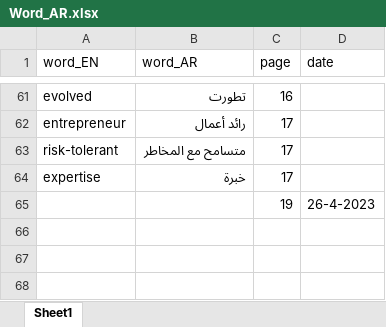
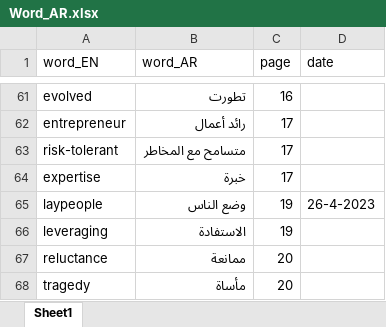
Before and after one commit to MohammadYAmmar/Data_Science_BookTrip, an Excel workbook: Word_AR.xlsx, sheet Sheet1, drawn as a sheet; only a part is shown, gaps mark what is left out; values as stored, in another font and other column widths than the file's, no borders; the diff names each change by its address in the sheet, - before the commit and + after, or states it on an @@ line.

```diff
--- a/Word_AR.xlsx (sheet Sheet1)
+++ b/Word_AR.xlsx (sheet Sheet1)
-A65 (word_EN): (empty)
+A65 (word_EN): laypeople
-B65 (word_AR): (empty)
+B65 (word_AR): وضع الناس
+row 66: leveraging | الاستفادة | 19
+row 67: reluctance | ممانعة | 20
+row 68: tragedy | مأساة | 20
```
Also changed, not shown: 1 other file.
